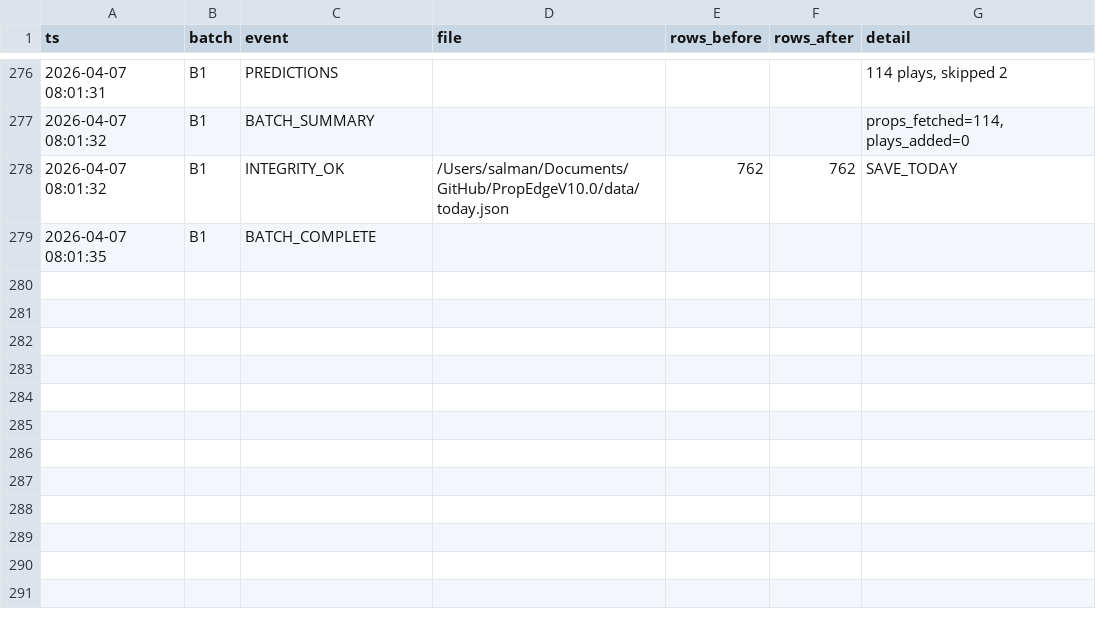
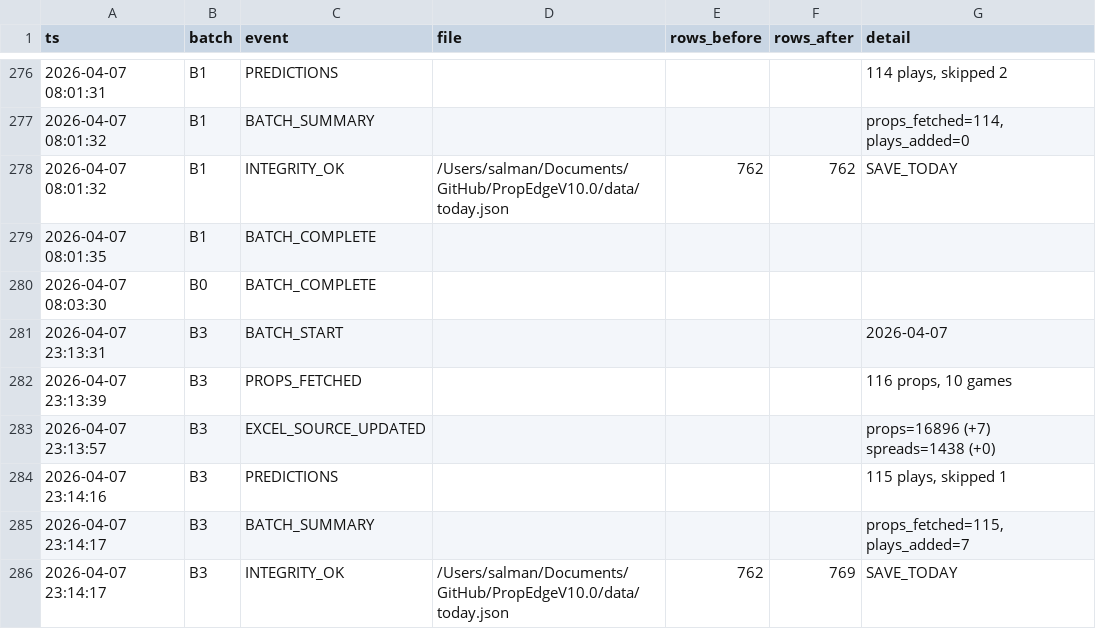
Before and after one commit to iamwerewolf1007/PropEdgeV10.0, a CSV file: data/audit_log.csv, drawn as a sheet; only a part is shown, gaps mark what is left out; the diff names each change by its address in the sheet, - before the commit and + after, or states it on an @@ line.

Commit message:
B3: 2026-04-07 — 115 plays

```diff
--- a/data/audit_log.csv
+++ b/data/audit_log.csv
+row 280: 2026-04-07 08:03:30 | B0 | BATCH_COMPLETE
+row 281: 2026-04-07 23:13:31 | B3 | BATCH_START |  |  |  | 2026-04-07
+row 282: 2026-04-07 23:13:39 | B3 | PROPS_FETCHED |  |  |  | 116 props, 10 games
+row 283: 2026-04-07 23:13:57 | B3 | EXCEL_SOURCE_UPDATED |  |  |  | props=16896 (+7) spreads=1438 (+0)
+row 284: 2026-04-07 23:14:16 | B3 | PREDICTIONS |  |  |  | 115 plays, skipped 1
+row 285: 2026-04-07 23:14:17 | B3 | BATCH_SUMMARY |  |  |  | props_fetched=115, plays_added=7
+row 286: 2026-04-07 23:14:17 | B3 | INTEGRITY_OK | /Users/salman/Documents/GitHub/PropEdgeV10.0/data/today.json | 762 | 769 | SAVE_TODAY
```
Also changed, not shown: 2 other files.
